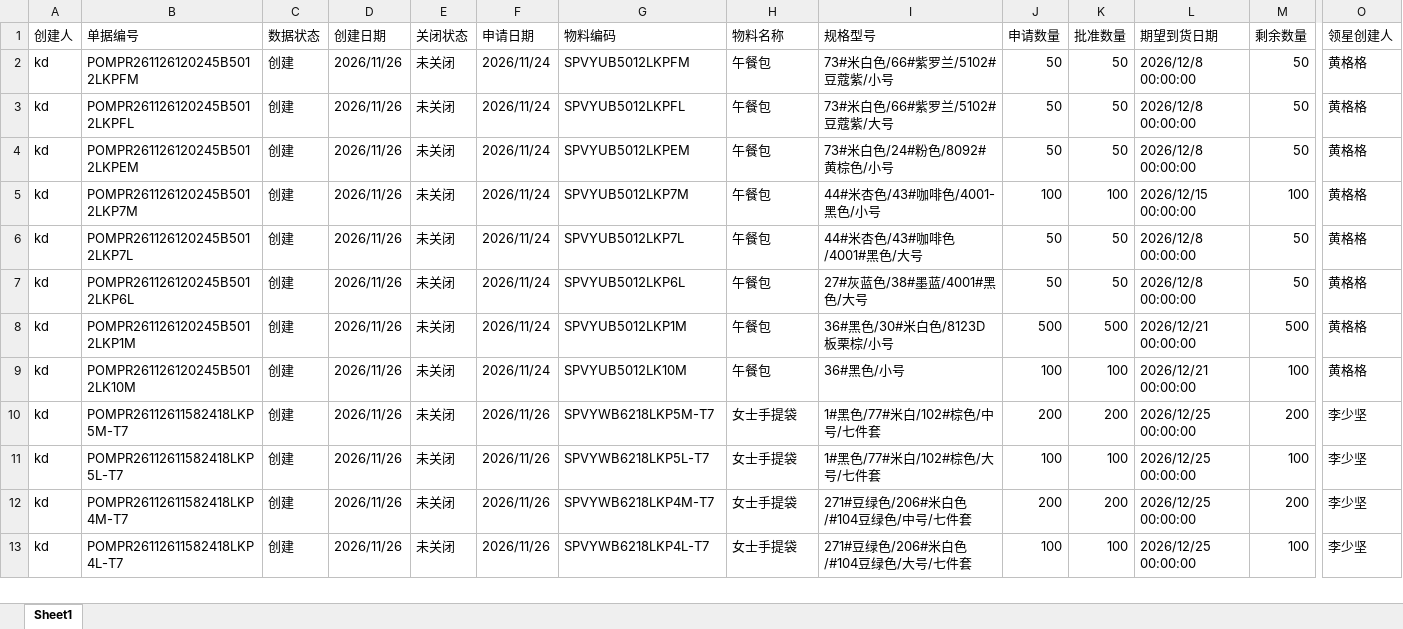
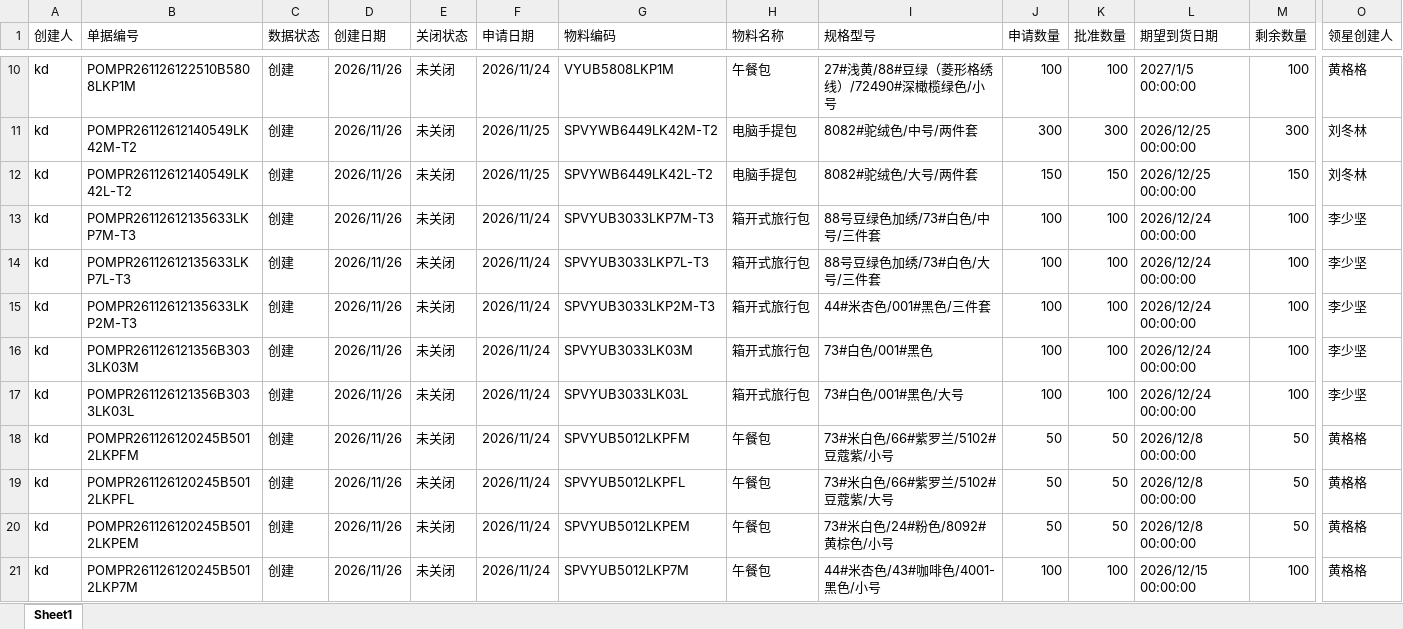
Before and after one commit to yikeqingsongguo/HY.supply-chain-management, an Excel workbook: src/otd_apply.xlsx, sheet Sheet1, drawn as a sheet; only a part is shown, gaps mark what is left out; the shorter side is filled out with more unchanged rows; values as stored, in another font and other column widths than the file's, no borders; rows hold the shown columns only; the diff covers the shown part only; the diff names each change by its address in the sheet, - before the commit and + after, or states it on an @@ line.

```diff
--- a/src/otd_apply.xlsx (sheet Sheet1)
+++ b/src/otd_apply.xlsx (sheet Sheet1)
+row 10: kd | POMPR261126122510B5808LKP1M | 创建 | 2026/11/26 | 未关闭 | 2026/11/24 | VYUB5808LKP1M | 午餐包 | 27#浅黄/88#豆绿（菱形格绣线）/72490#深橄榄绿色/小号 | 100 | 100 | 2027/1/5 00:00:00 | 100 | 黄格格
+row 11: kd | POMPR26112612140549LK42M-T2 | 创建 | 2026/11/26 | 未关闭 | 2026/11/25 | SPVYWB6449LK42M-T2 | 电脑手提包 | 8082#驼绒色/中号/两件套 | 300 | 300 | 2026/12/25 00:00:00 | 300 | 刘冬林
+row 12: kd | POMPR26112612140549LK42L-T2 | 创建 | 2026/11/26 | 未关闭 | 2026/11/25 | SPVYWB6449LK42L-T2 | 电脑手提包 | 8082#驼绒色/大号/两件套 | 150 | 150 | 2026/12/25 00:00:00 | 150 | 刘冬林
+row 13: kd | POMPR26112612135633LKP7M-T3 | 创建 | 2026/11/26 | 未关闭 | 2026/11/24 | SPVYUB3033LKP7M-T3 | 箱开式旅行包 | 88号豆绿色加绣/73#白色/中号/三件套 | 100 | 100 | 2026/12/24 00:00:00 | 100 | 李少坚
+row 14: kd | POMPR26112612135633LKP7L-T3 | 创建 | 2026/11/26 | 未关闭 | 2026/11/24 | SPVYUB3033LKP7L-T3 | 箱开式旅行包 | 88号豆绿色加绣/73#白色/大号/三件套 | 100 | 100 | 2026/12/24 00:00:00 | 100 | 李少坚
+row 15: kd | POMPR26112612135633LKP2M-T3 | 创建 | 2026/11/26 | 未关闭 | 2026/11/24 | SPVYUB3033LKP2M-T3 | 箱开式旅行包 | 44#米杏色/001#黑色/三件套 | 100 | 100 | 2026/12/24 00:00:00 | 100 | 李少坚
+row 16: kd | POMPR261126121356B3033LK03M | 创建 | 2026/11/26 | 未关闭 | 2026/11/24 | SPVYUB3033LK03M | 箱开式旅行包 | 73#白色/001#黑色 | 100 | 100 | 2026/12/24 00:00:00 | 100 | 李少坚
+row 17: kd | POMPR261126121356B3033LK03L | 创建 | 2026/11/26 | 未关闭 | 2026/11/24 | SPVYUB3033LK03L | 箱开式旅行包 | 73#白色/001#黑色/大号 | 100 | 100 | 2026/12/24 00:00:00 | 100 | 李少坚
```
Also changed, not shown: 9 added rows, 1 removed row and 16 edited cells elsewhere in this sheet, src/otd_recv.xlsx, src/采购订单.xlsx, 6 other files.
